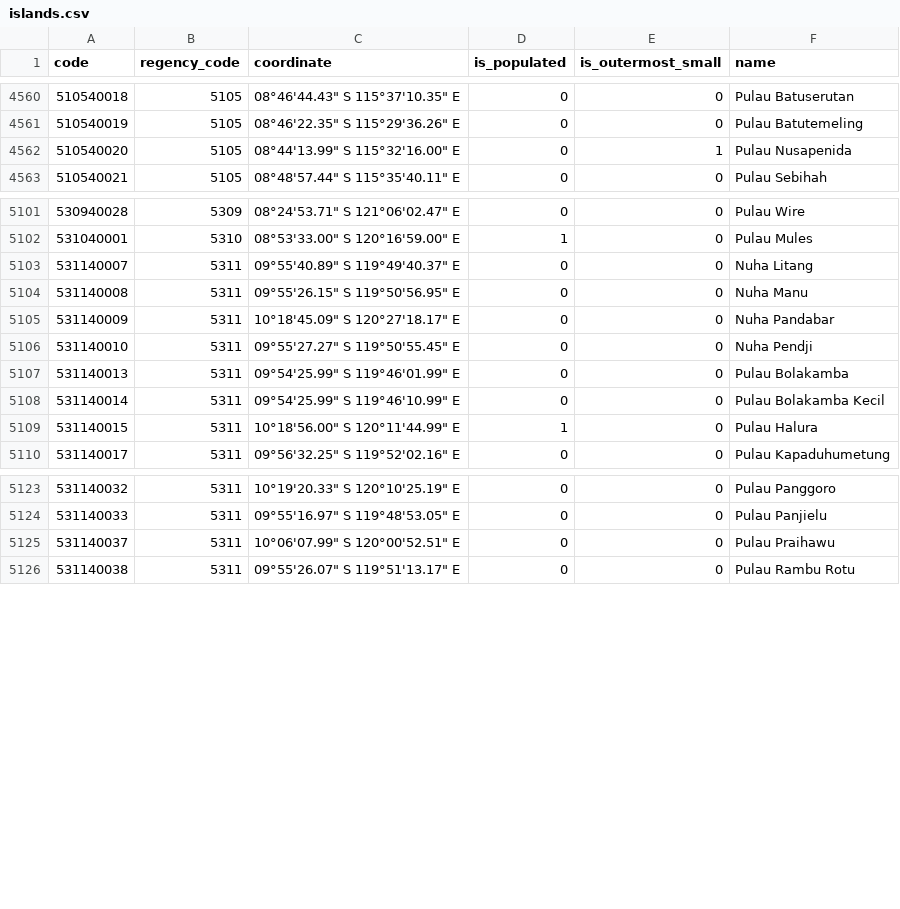
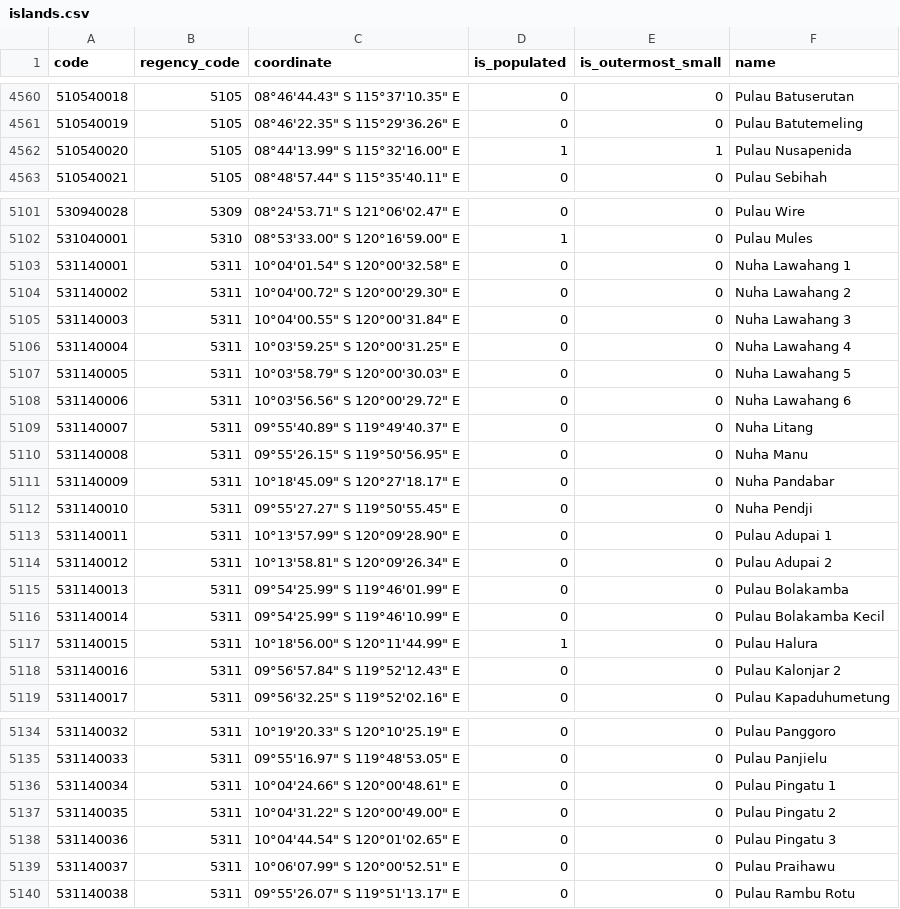
Before and after one commit to fityannugroho/idn-area-data, a CSV file: data/islands.csv, drawn as a sheet; only a part is shown, gaps mark what is left out; the diff covers the shown part only.

Commit message:
fix(data/islands): fix inserted data on commit 3f112b1 Based on REF-2022-1 Issue #2

```diff
--- a/data/islands.csv
+++ b/data/islands.csv
@@ -4561,3 +4561,3 @@ code,regency_code,coordinate,is_populated,is_outermost_small,name
 510540019,5105,08°46'22.35" S 115°29'36.26" E,0,0,Pulau Batutemeling
-510540020,5105,08°44'13.99" S 115°32'16.00" E,0,1,Pulau Nusapenida
+510540020,5105,08°44'13.99" S 115°32'16.00" E,1,1,Pulau Nusapenida
 510540021,5105,08°48'57.44" S 115°35'40.11" E,0,0,Pulau Sebihah
@@ -5102,2 +5102,8 @@ code,regency_code,coordinate,is_populated,is_outermost_small,name
 531040001,5310,08°53'33.00" S 120°16'59.00" E,1,0,Pulau Mules
+531140001,5311,10°04'01.54" S 120°00'32.58" E,0,0,Nuha Lawahang 1
+531140002,5311,10°04'00.72" S 120°00'29.30" E,0,0,Nuha Lawahang 2
+531140003,5311,10°04'00.55" S 120°00'31.84" E,0,0,Nuha Lawahang 3
+531140004,5311,10°03'59.25" S 120°00'31.25" E,0,0,Nuha Lawahang 4
+531140005,5311,10°03'58.79" S 120°00'30.03" E,0,0,Nuha Lawahang 5
+531140006,5311,10°03'56.56" S 120°00'29.72" E,0,0,Nuha Lawahang 6
 531140007,5311,09°55'40.89" S 119°49'40.37" E,0,0,Nuha Litang
@@ -5106,2 +5112,4 @@ code,regency_code,coordinate,is_populated,is_outermost_small,name
 531140010,5311,09°55'27.27" S 119°50'55.45" E,0,0,Nuha Pendji
+531140011,5311,10°13'57.99" S 120°09'28.90" E,0,0,Pulau Adupai 1
+531140012,5311,10°13'58.81" S 120°09'26.34" E,0,0,Pulau Adupai 2
 531140013,5311,09°54'25.99" S 119°46'01.99" E,0,0,Pulau Bolakamba
@@ -5109,2 +5117,3 @@ code,regency_code,coordinate,is_populated,is_outermost_small,name
 531140015,5311,10°18'56.00" S 120°11'44.99" E,1,0,Pulau Halura
+531140016,5311,09°56'57.84" S 119°52'12.43" E,0,0,Pulau Kalonjar 2
 531140017,5311,09°56'32.25" S 119°52'02.16" E,0,0,Pulau Kapaduhumetung
@@ -5124,2 +5135,5 @@ code,regency_code,coordinate,is_populated,is_outermost_small,name
 531140033,5311,09°55'16.97" S 119°48'53.05" E,0,0,Pulau Panjielu
+531140034,5311,10°04'24.66" S 120°00'48.61" E,0,0,Pulau Pingatu 1
+531140035,5311,10°04'31.22" S 120°00'49.00" E,0,0,Pulau Pingatu 2
+531140036,5311,10°04'44.54" S 120°01'02.65" E,0,0,Pulau Pingatu 3
 531140037,5311,10°06'07.99" S 120°00'52.51" E,0,0,Pulau Praihawu
```
Also changed, not shown: 5 added rows and 6 edited cells elsewhere in this file.
